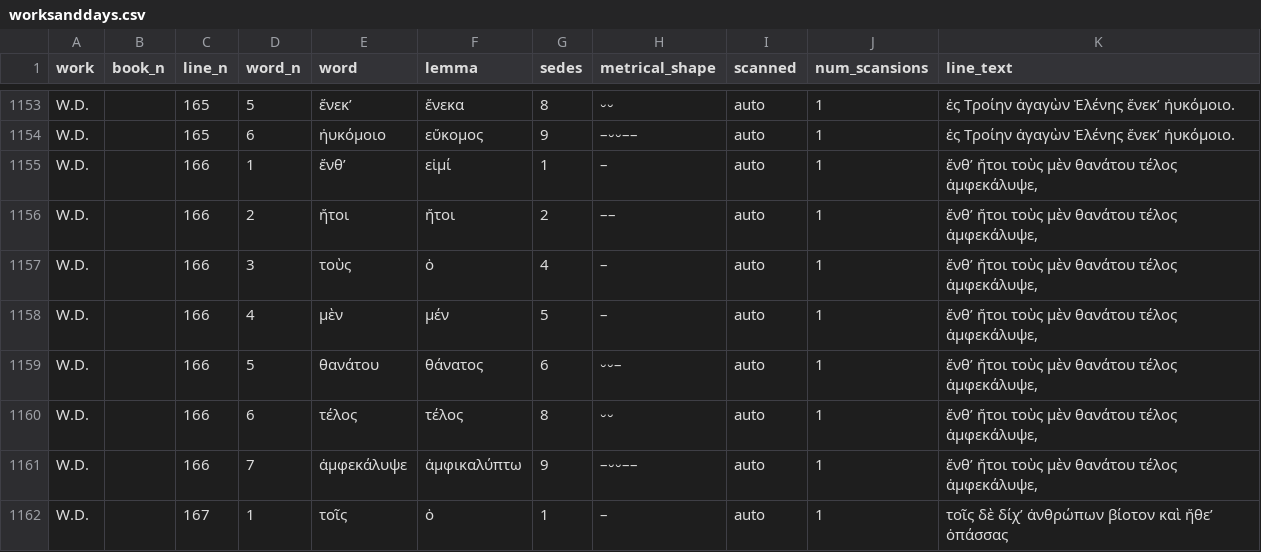
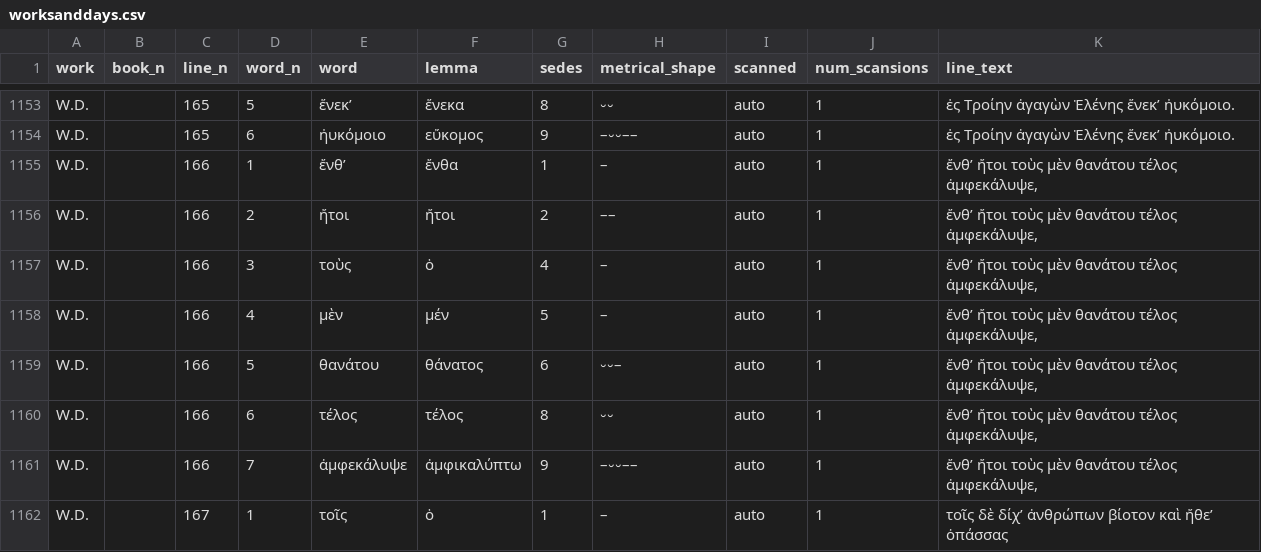
Before and after one commit to sasansom/sedes, a CSV file: corpus/worksanddays.csv, drawn as a sheet; only a part is shown, gaps mark what is left out.

```diff
--- a/corpus/worksanddays.csv
+++ b/corpus/worksanddays.csv
@@ -1154,3 +1154,3 @@ W.D.,,165,5,ἕνεκ’,ἕνεκα,8,⏑⏑,auto,1,ἐς Τροίην
 W.D.,,165,6,ἠυκόμοιο,εὔκομος,9,–⏑⏑––,auto,1,ἐς Τροίην ἀγαγὼν Ἑλένης ἕνεκ’ ἠυκόμοιο.
-W.D.,,166,1,ἔνθ’,εἰμί,1,–,auto,1,"ἔνθ’ ἤτοι τοὺς μὲν θανάτου τέλος ἀμφεκάλυψε,"
+W.D.,,166,1,ἔνθ’,ἔνθα,1,–,auto,1,"ἔνθ’ ἤτοι τοὺς μὲν θανάτου τέλος ἀμφεκάλυψε,"
 W.D.,,166,2,ἤτοι,ἤτοι,2,––,auto,1,"ἔνθ’ ἤτοι τοὺς μὲν θανάτου τέλος ἀμφεκάλυψε,"
```
Also changed, not shown: corpus/shield.csv, 9 other files.
